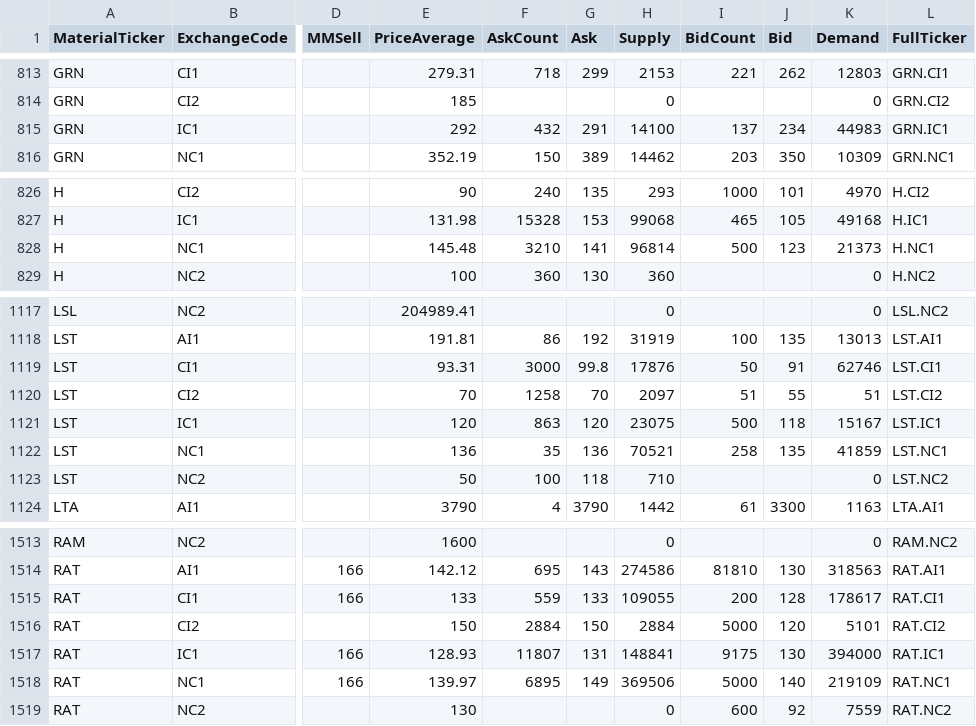
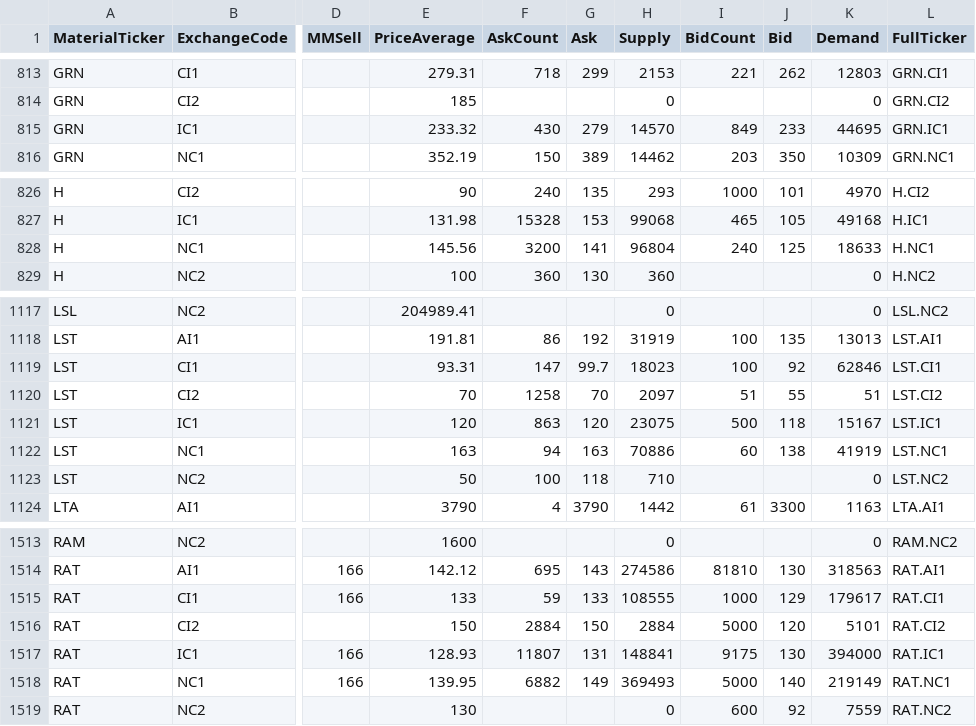
Before and after one commit to refined-prun/refined-prices, a CSV file: all.csv, drawn as a sheet; only a part is shown, gaps mark what is left out; the diff covers the shown part only; the diff names each change by its address in the sheet, - before the commit and + after, or states it on an @@ line.

```diff
--- a/all.csv
+++ b/all.csv
-E815 (PriceAverage): 292
+E815 (PriceAverage): 233.32
-F815 (AskCount): 432
+F815 (AskCount): 430
-G815 (Ask): 291
+G815 (Ask): 279
-H815 (Supply): 14100
+H815 (Supply): 14570
-I815 (BidCount): 137
+I815 (BidCount): 849
-J815 (Bid): 234
+J815 (Bid): 233
-K815 (Demand): 44983
+K815 (Demand): 44695
-E828 (PriceAverage): 145.48
+E828 (PriceAverage): 145.56
-F828 (AskCount): 3210
+F828 (AskCount): 3200
-H828 (Supply): 96814
+H828 (Supply): 96804
-I828 (BidCount): 500
+I828 (BidCount): 240
-J828 (Bid): 123
+J828 (Bid): 125
-K828 (Demand): 21373
+K828 (Demand): 18633
-F1119 (AskCount): 3000
+F1119 (AskCount): 147
-G1119 (Ask): 99.8
+G1119 (Ask): 99.7
-H1119 (Supply): 17876
+H1119 (Supply): 18023
-I1119 (BidCount): 50
+I1119 (BidCount): 100
-J1119 (Bid): 91
+J1119 (Bid): 92
-K1119 (Demand): 62746
+K1119 (Demand): 62846
-E1122 (PriceAverage): 136
+E1122 (PriceAverage): 163
-F1122 (AskCount): 35
+F1122 (AskCount): 94
-G1122 (Ask): 136
+G1122 (Ask): 163
-H1122 (Supply): 70521
+H1122 (Supply): 70886
-I1122 (BidCount): 258
+I1122 (BidCount): 60
-J1122 (Bid): 135
+J1122 (Bid): 138
-K1122 (Demand): 41859
+K1122 (Demand): 41919
-F1515 (AskCount): 559
+F1515 (AskCount): 59
-H1515 (Supply): 109055
+H1515 (Supply): 108555
-I1515 (BidCount): 200
+I1515 (BidCount): 1000
-J1515 (Bid): 128
+J1515 (Bid): 129
-K1515 (Demand): 178617
+K1515 (Demand): 179617
-E1518 (PriceAverage): 139.97
+E1518 (PriceAverage): 139.95
-F1518 (AskCount): 6895
+F1518 (AskCount): 6882
-H1518 (Supply): 369506
+H1518 (Supply): 369493
-K1518 (Demand): 219109
+K1518 (Demand): 219149
```
Also changed, not shown: 103 edited cells elsewhere in this file, 1 other file.
